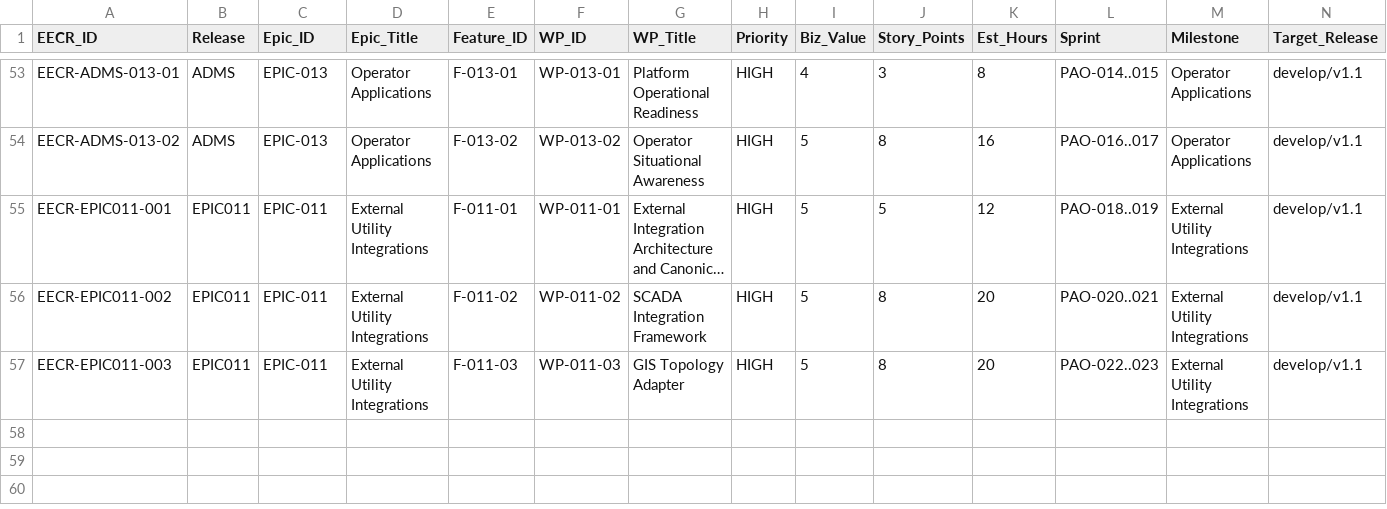
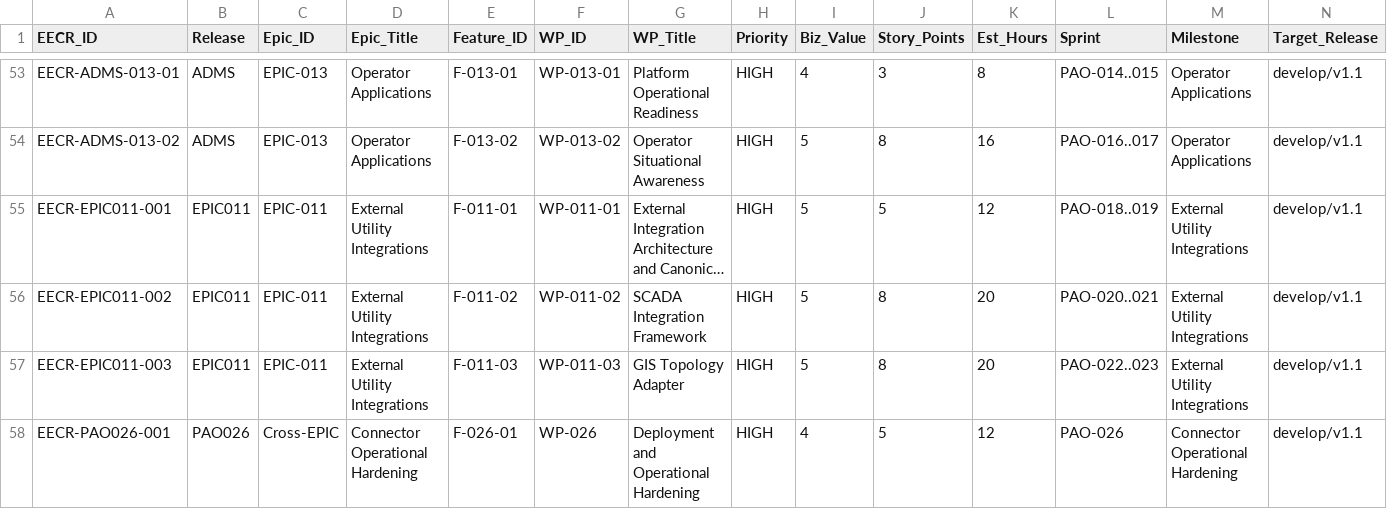
Before and after one commit to emmanoff-sys/diep-lab, a CSV file: engineering/governance/EECR/engineering-execution-control-register.csv, drawn as a sheet; only a part is shown, gaps mark what is left out; long unchanged cells end in …; rows hold the shown columns only; the diff names each change by its address in the sheet, - before the commit and + after, or states it on an @@ line.

```diff
--- a/engineering/governance/EECR/engineering-execution-control-register.csv
+++ b/engineering/governance/EECR/engineering-execution-control-register.csv
+row 58: EECR-PAO026-001 | PAO026 | Cross-EPIC | Connector Operational Hardening | F-026-01 | WP-026 | Deployment and Operational Hardening | HIGH | 4 | 5 | 12 | PAO-026 | Connector Operational Hardening | develop/v1.1
```
Also changed, not shown: 6 other files.
